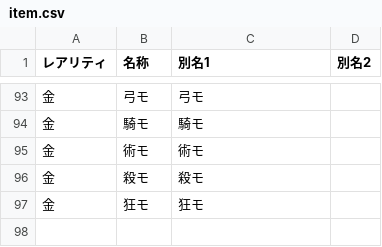
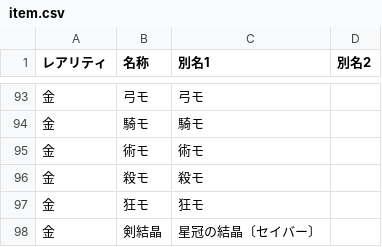
Before and after one commit to fgosc/fgo-drop-analyzer, a CSV file: data/item.csv, drawn as a sheet; only a part is shown, gaps mark what is left out.

Commit message:
Add item aggregation and new item entries for report generation
- Updated item.csv to include new item "星冠の結晶〔セイバー〕".
- Introduced aggregate_items_by_object function to aggregate item data by object_name, calculating the total of num * stack.
- Modified create_statics function to use the new aggregated report DataFrame.
- Expanded the order of categories in create_statics to include "冠位戴冠戦".
- Updated item columns in create_statics and create_list to accommodate additional items.
- Adjusted validate_drop_rates to include "冠位戴冠戦" in the category checks.

```diff
--- a/data/item.csv
+++ b/data/item.csv
@@ -97 +97,2 @@
 金,狂モ,狂モ,
+金,剣結晶,星冠の結晶〔セイバー〕,
```
Also changed, not shown: data/freequest.csv, 3 other files.
